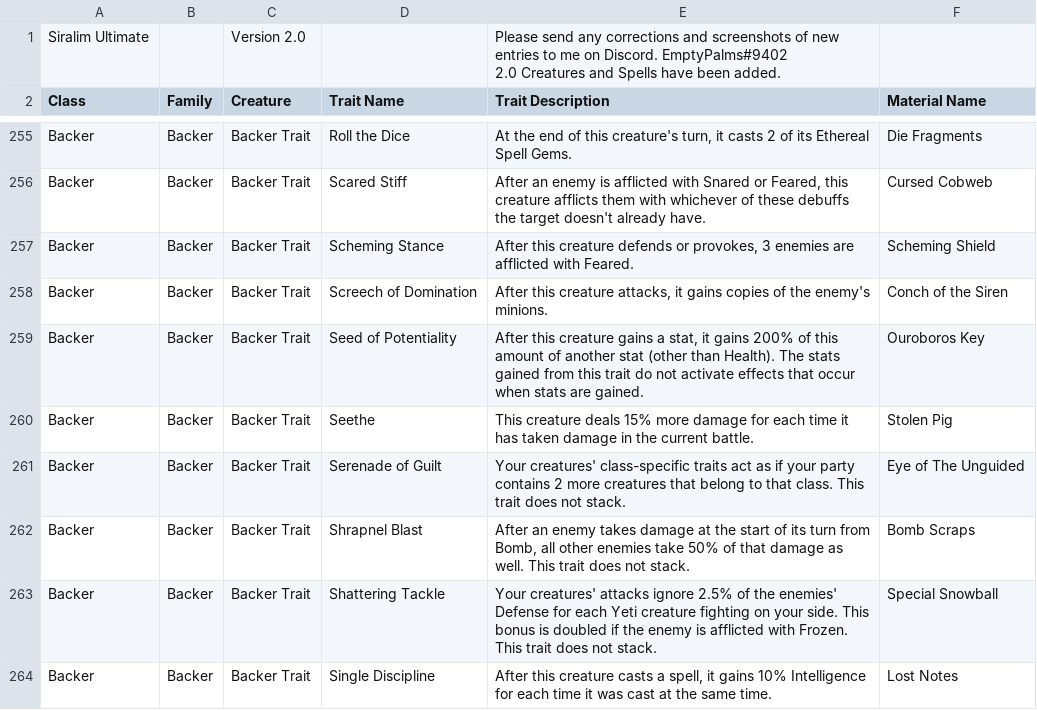
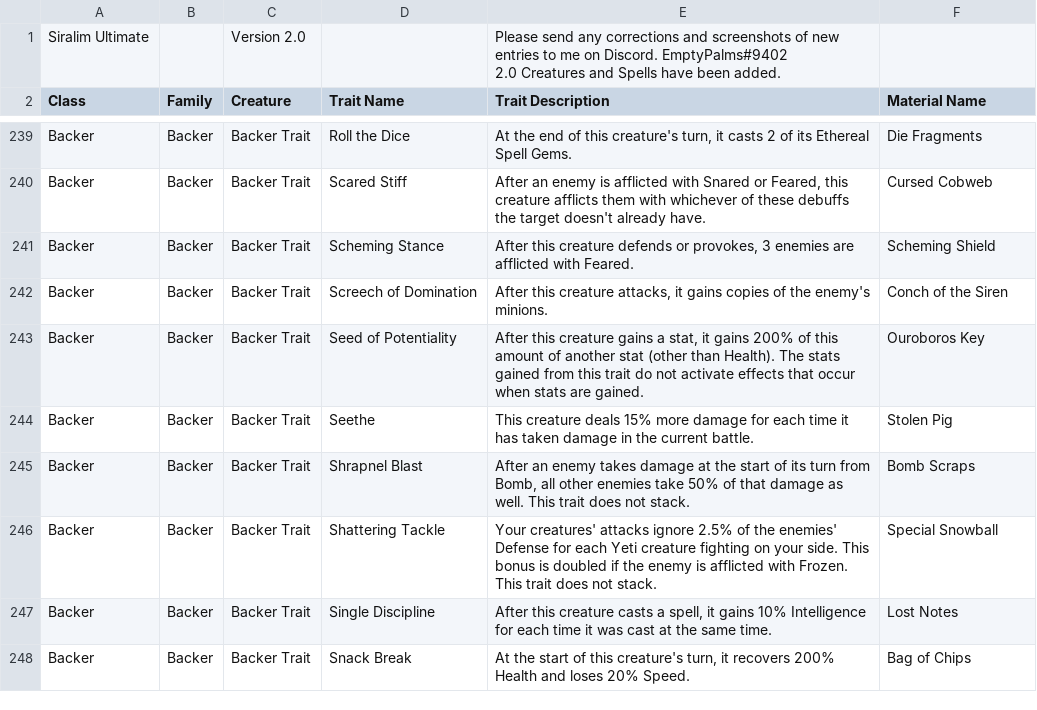
Before and after one commit to berated-bert/siralim-planner, a CSV file: data/siralim-ultimate-compendium/Siralim Ultimate Compendium - Traits.csv, drawn as a sheet; only a part is shown, gaps mark what is left out; the shorter side is filled out with more unchanged rows; the diff covers the shown part only.

Commit message:
removed some non existent traits

```diff
--- a/data/siralim-ultimate-compendium/Siralim Ultimate Compendium - Traits.csv
+++ b/data/siralim-ultimate-compendium/Siralim Ultimate Compendium - Traits.csv
@@ -261,3 +245,2 @@ Backer,Backer,Backer Trait,Seed of Potentiality,"After this creature gains a sta
 Backer,Backer,Backer Trait,Seethe,This creature deals 15% more damage for each time it has taken damage in the current battle.,Stolen Pig
-Backer,Backer,Backer Trait,Serenade of Guilt,Your creatures' class-specific traits act as if your party contains 2 more creatures that belong to that class. This trait does not stack.,Eye of The Unguided
 Backer,Backer,Backer Trait,Shrapnel Blast,"After an enemy takes damage at the start of its turn from Bomb, all other enemies take 50% of that damage as well. This trait does not stack.",Bomb Scraps
```
Also changed, not shown: 22 removed rows and 3 edited cells elsewhere in this file, 2 other files.
